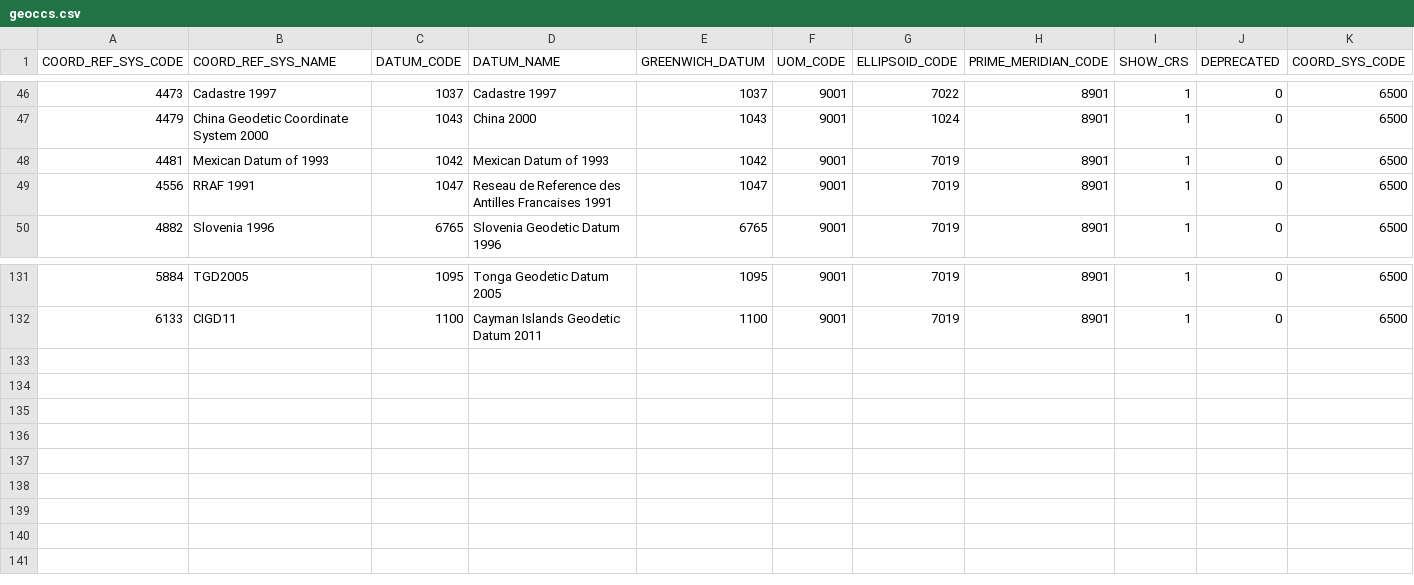
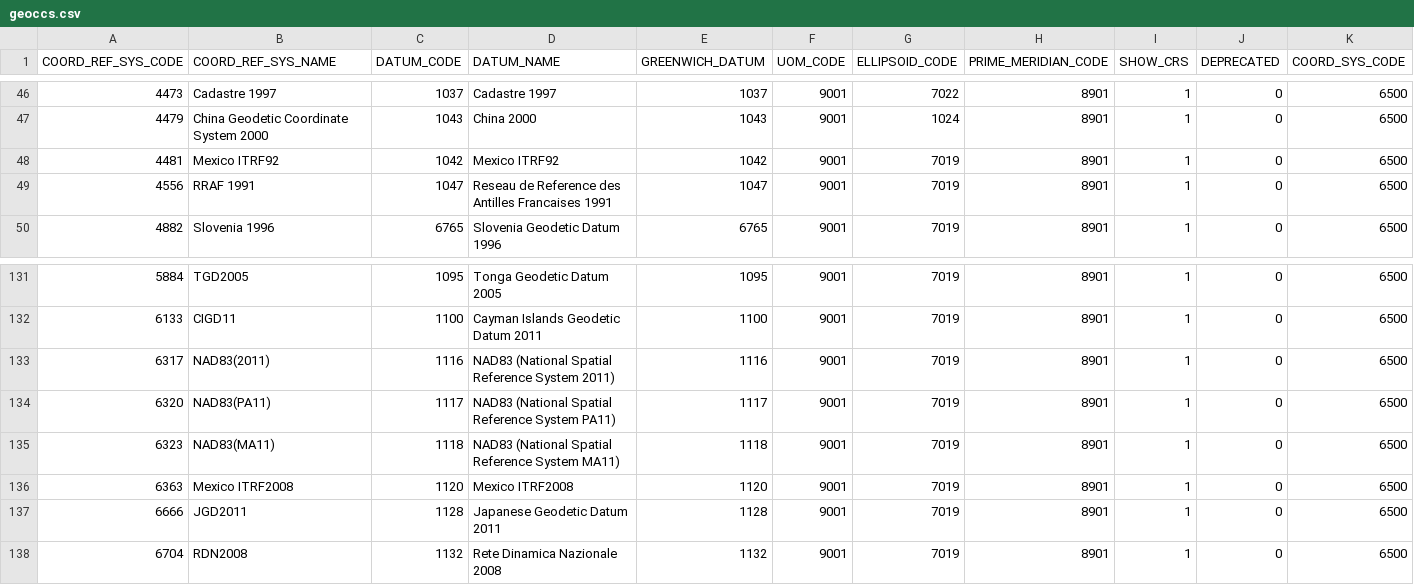
Before and after one commit to johanvdw/libgeotiff-git-mirror, a CSV file: geotiff/trunk/libgeotiff/csv/geoccs.csv, drawn as a sheet; only a part is shown, gaps mark what is left out.

```diff
--- a/geotiff/trunk/libgeotiff/csv/geoccs.csv
+++ b/geotiff/trunk/libgeotiff/csv/geoccs.csv
@@ -47,3 +47,3 @@
 4479,China Geodetic Coordinate System 2000,1043,China 2000,1043,9001,1024,8901,1,0,6500
-4481,Mexican Datum of 1993,1042,Mexican Datum of 1993,1042,9001,7019,8901,1,0,6500
+4481,Mexico ITRF92,1042,Mexico ITRF92,1042,9001,7019,8901,1,0,6500
 4556,RRAF 1991,1047,Reseau de Reference des Antilles Francaises 1991,1047,9001,7019,8901,1,0,6500
@@ -132 +132,7 @@
 6133,CIGD11,1100,Cayman Islands Geodetic Datum 2011,1100,9001,7019,8901,1,0,6500
+6317,"NAD83(2011)",1116,"NAD83 (National Spatial Reference System 2011)",1116,9001,7019,8901,1,0,6500
+6320,"NAD83(PA11)",1117,"NAD83 (National Spatial Reference System PA11)",1117,9001,7019,8901,1,0,6500
+6323,"NAD83(MA11)",1118,"NAD83 (National Spatial Reference System MA11)",1118,9001,7019,8901,1,0,6500
+6363,Mexico ITRF2008,1120,Mexico ITRF2008,1120,9001,7019,8901,1,0,6500
+6666,JGD2011,1128,Japanese Geodetic Datum 2011,1128,9001,7019,8901,1,0,6500
+6704,RDN2008,1132,Rete Dinamica Nazionale 2008,1132,9001,7019,8901,1,0,6500
```
Also changed, not shown: geotiff/trunk/libgeotiff/csv/coordinate_axis.csv, geotiff/trunk/libgeotiff/csv/coordinate_operation_path.csv, 20 other files.
